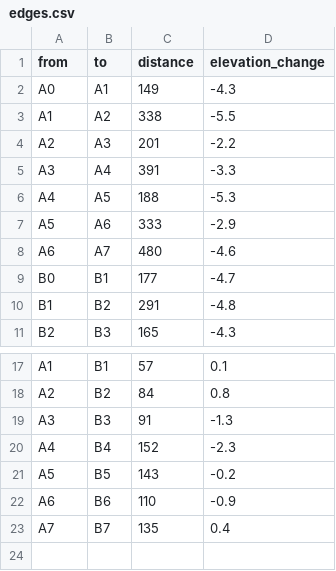
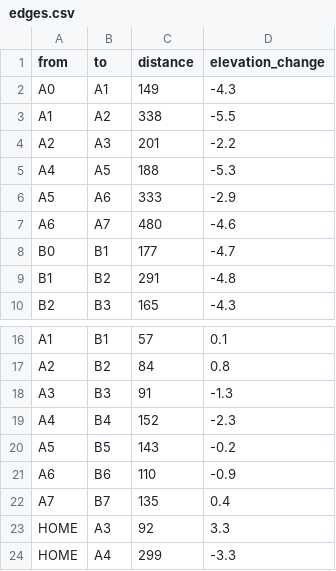
Before and after one commit to senni401002nakagawa-sys/random-walk, a CSV file: edges.csv, drawn as a sheet; only a part is shown, gaps mark what is left out; removed rows and columns are numbered as before the commit, all else as after; the diff names each change by its address in the sheet, - before the commit and + after, or states it on an @@ line.

```diff
--- a/edges.csv
+++ b/edges.csv
-row 5: A3 | A4 | 391 | -3.3
+row 23: HOME | A3 | 92 | 3.3
+row 24: HOME | A4 | 299 | -3.3
```
Also changed, not shown: states.csv, 1 other file.
